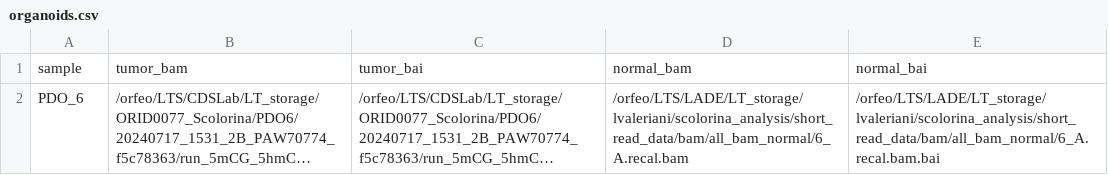
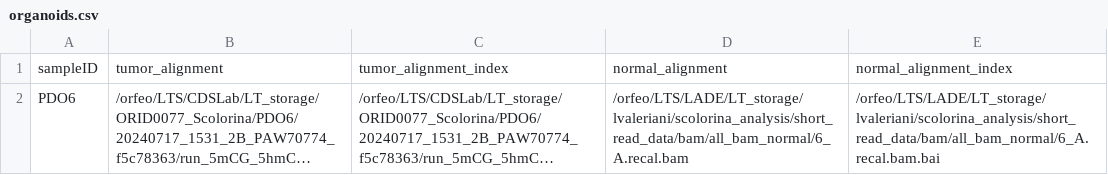
Before and after one commit to valerianilucrezia/nf-locate, a CSV file: organoids.csv, drawn as a sheet; long unchanged cells end in …; removed rows and columns are numbered as before the commit, all else as after; the diff names each change by its address in the sheet, - before the commit and + after, or states it on an @@ line.

```diff
--- a/organoids.csv
+++ b/organoids.csv
-row 1: sample | tumor_bam | tumor_bai | normal_bam | normal_bai
+row 1: sampleID | tumor_alignment | tumor_alignment_index | normal_alignment | normal_alignment_index
-A2: PDO_6
+A2: PDO6
```
Also changed, not shown: 25 other files.
